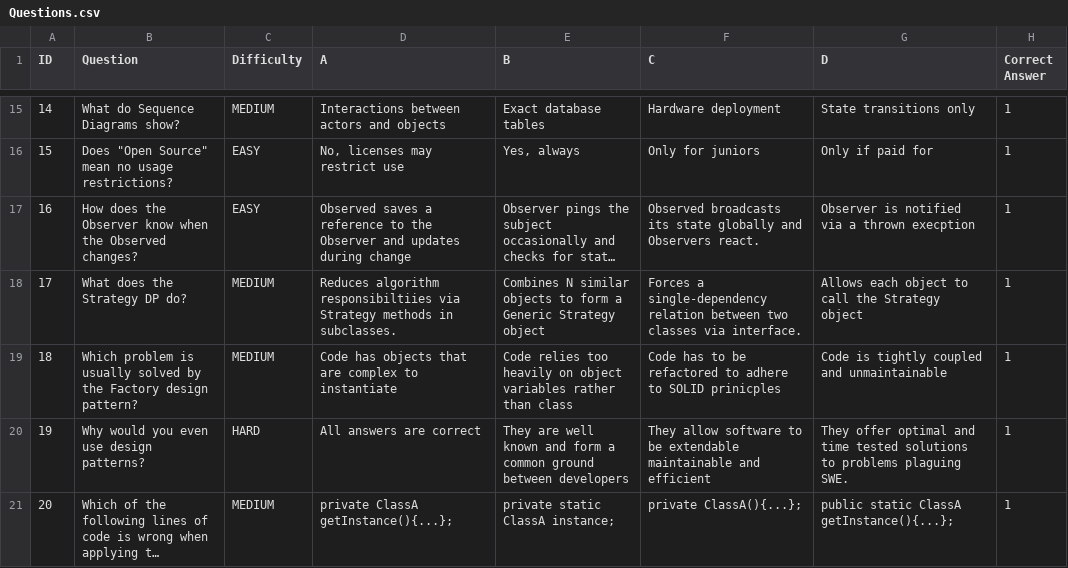
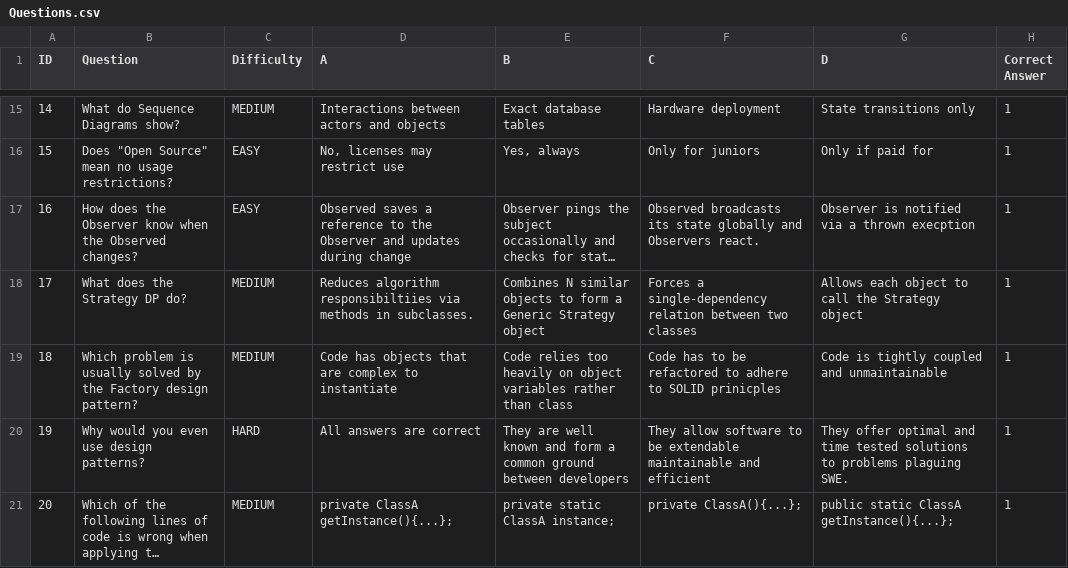
Before and after one commit to ohadlivay/minesweeper-koala, a CSV file: Questions.csv, drawn as a sheet; only a part is shown, gaps mark what is left out; long unchanged cells end in …; the diff names each change by its address in the sheet, - before the commit and + after, or states it on an @@ line.

Commit message:
shorten to fit GUI

```diff
--- a/Questions.csv
+++ b/Questions.csv
-D18 (A): …responsibiltiies via Strategy methods in…
+D18 (A): …responsibiltiies via methods in…
-F18 (C): …two classes via interface.
+F18 (C): …two classes
```
